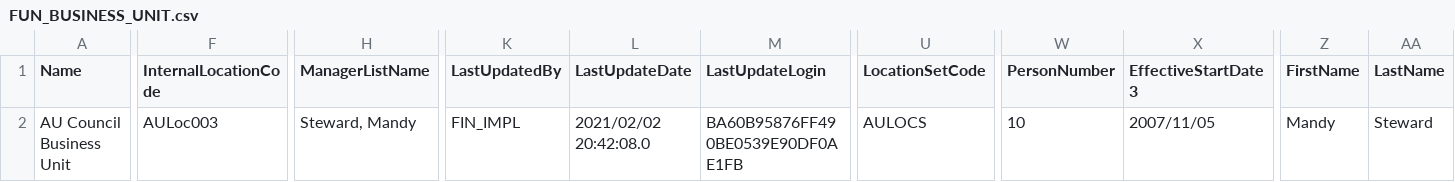
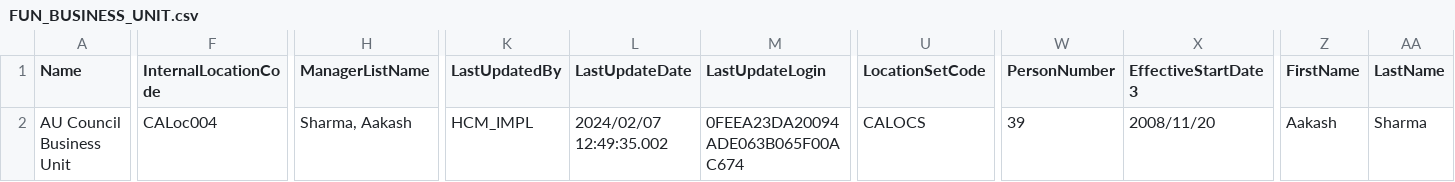
Before and after one commit to Jay-ArBrouillard/flexdeploy-fsm, a CSV file: SetupTasks/FUN_MANAGE_BUSINESS_UNIT/AU_Council_Business_Unit.zip/FUN_BUSINESS_UNIT.csv, drawn as a sheet; only a part is shown, gaps mark what is left out; the diff names each change by its address in the sheet, - before the commit and + after, or states it on an @@ line.

```diff
--- a/SetupTasks/FUN_MANAGE_BUSINESS_UNIT/AU_Council_Business_Unit.zip/FUN_BUSINESS_UNIT.csv
+++ b/SetupTasks/FUN_MANAGE_BUSINESS_UNIT/AU_Council_Business_Unit.zip/FUN_BUSINESS_UNIT.csv
-F2 (InternalLocationCode): AULoc003
+F2 (InternalLocationCode): CALoc004
-H2 (ManagerListName): Steward, Mandy
+H2 (ManagerListName): Sharma, Aakash
-K2 (LastUpdatedBy): FIN_IMPL
+K2 (LastUpdatedBy): HCM_IMPL
-L2 (LastUpdateDate): 2021/02/02 20:42:08.0
+L2 (LastUpdateDate): 2024/02/07 12:49:35.002
-M2 (LastUpdateLogin): BA60B95876FF490BE0539E90DF0AE1FB
+M2 (LastUpdateLogin): 0FEEA23DA20094ADE063B065F00AC674
-U2 (LocationSetCode): AULOCS
+U2 (LocationSetCode): CALOCS
-W2 (PersonNumber): 10
+W2 (PersonNumber): 39
-X2 (EffectiveStartDate3): 2007/11/05
+X2 (EffectiveStartDate3): 2008/11/20
-Z2 (FirstName): Mandy
+Z2 (FirstName): Aakash
-AA2 (LastName): Steward
+AA2 (LastName): Sharma
```
Also changed, not shown: SetupTasks/FUN_MANAGE_BUSINESS_UNIT/AU_Council_Business_Unit.zip/FUN_BU_SERVICE_PROVIDERS.csv, SetupTasks/FUN_MANAGE_BUSINESS_UNIT/AU_Council_Business_Unit.zip/LE_1214416713655.csv, 5 other files.
